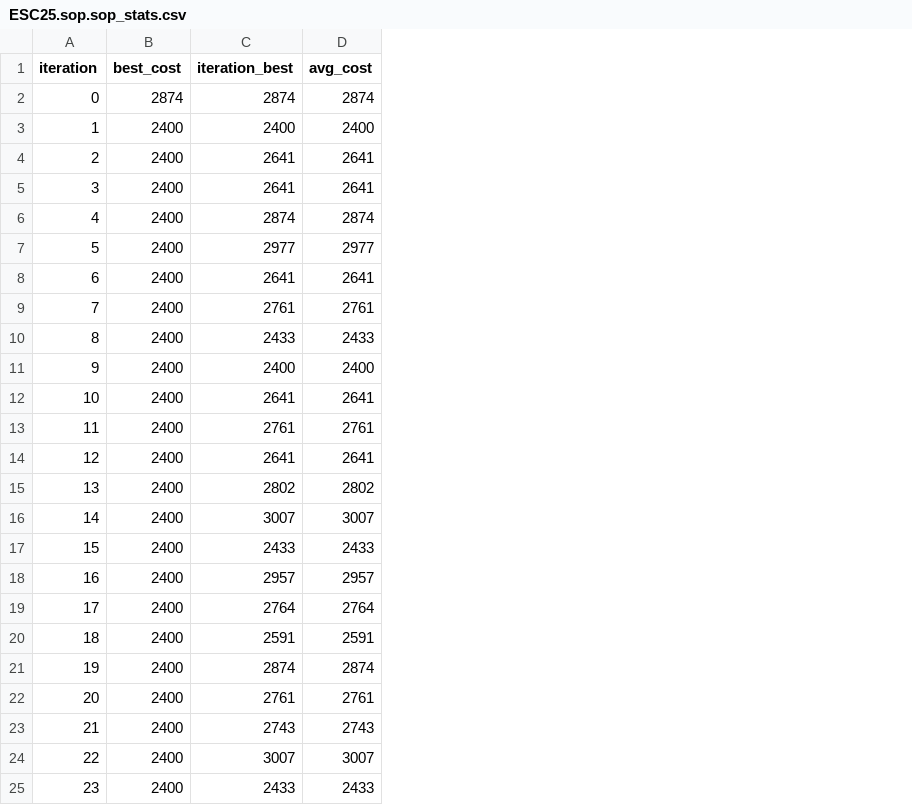
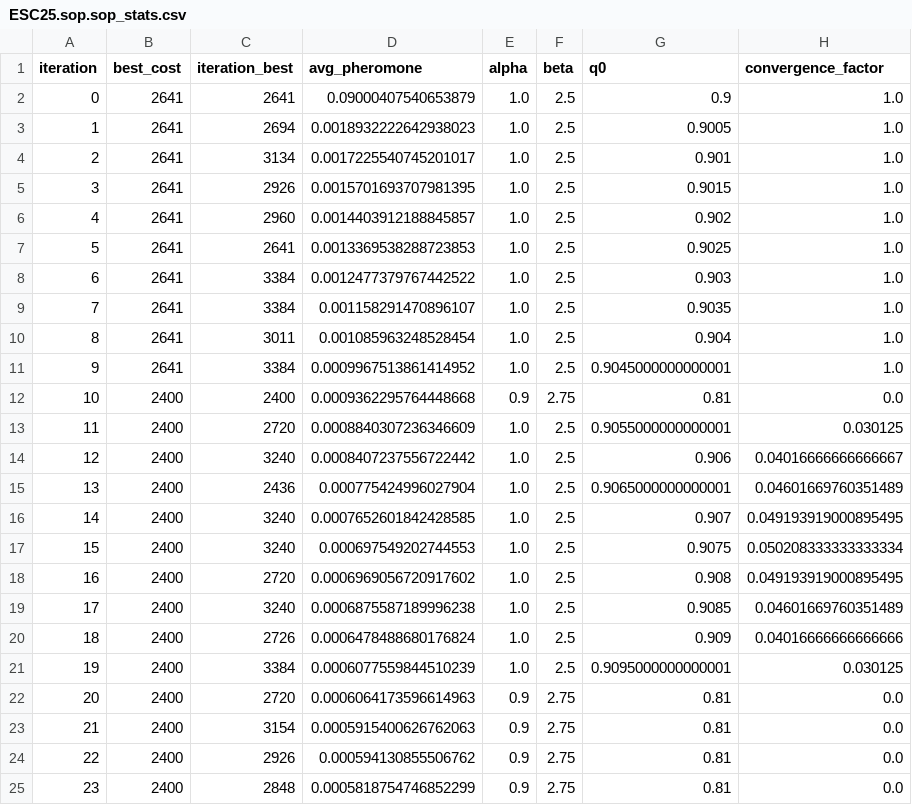
Before and after one commit to ErnestMaxim/GA-ACO-SOPComparison, a CSV file: src/resultsACO/ESC25.sop.sop_stats.csv, drawn as a sheet; only a part is shown; removed rows and columns are numbered as before the commit, all else as after; the diff covers the shown part only; the diff names each change by its address in the sheet, - before the commit and + after, or states it on an @@ line.

```diff
--- a/src/resultsACO/ESC25.sop.sop_stats.csv
+++ b/src/resultsACO/ESC25.sop.sop_stats.csv
-column D (avg_cost), rows 2-25: 2874 | 2400 | 2641 | 2641 | 2874 | 2977 | 2641 | 2761 | 2433 | 2400 | 2641 | 2761 | 2641 | 2802 | 3007 | 2433 | 2957 | 2764 | 2591 | 2874 | 2761 | 2743 | 3007 | 2433
+column D (avg_pheromone), rows 2-25: 0.09000407540653879 | 0.0018932222642938023 | 0.0017225540745201017 | 0.0015701693707981395 | 0.0014403912188845857 | 0.0013369538288723853 | 0.0012477379767442522 | 0.001158291470896107 | 0.001085963248528454 | 0.0009967513861414952 | 0.0009362295764448668 | 0.0008840307236346609 | 0.0008407237556722442 | 0.000775424996027904 | 0.0007652601842428585 | 0.000697549202744553 | 0.0006969056720917602 | 0.0006875587189996238 | 0.0006478488680176824 | 0.0006077559844510239 | 0.0006064173596614963 | 0.0005915400626762063 | 0.000594130855506762 | 0.0005818754746852299
+column E (alpha), rows 2-25: 1.0 | 1.0 | 1.0 | 1.0 | 1.0 | 1.0 | 1.0 | 1.0 | 1.0 | 1.0 | 0.9 | 1.0 | 1.0 | 1.0 | 1.0 | 1.0 | 1.0 | 1.0 | 1.0 | 1.0 | 0.9 | 0.9 | 0.9 | 0.9
+column F (beta), rows 2-25: 2.5 | 2.5 | 2.5 | 2.5 | 2.5 | 2.5 | 2.5 | 2.5 | 2.5 | 2.5 | 2.75 | 2.5 | 2.5 | 2.5 | 2.5 | 2.5 | 2.5 | 2.5 | 2.5 | 2.5 | 2.75 | 2.75 | 2.75 | 2.75
+column G (q0), rows 2-25: 0.9 | 0.9005 | 0.901 | 0.9015 | 0.902 | 0.9025 | 0.903 | 0.9035 | 0.904 | 0.9045000000000001 | 0.81 | 0.9055000000000001 | 0.906 | 0.9065000000000001 | 0.907 | 0.9075 | 0.908 | 0.9085 | 0.909 | 0.9095000000000001 | 0.81 | 0.81 | 0.81 | 0.81
+column H (convergence_factor), rows 2-25: 1.0 | 1.0 | 1.0 | 1.0 | 1.0 | 1.0 | 1.0 | 1.0 | 1.0 | 1.0 | 0.0 | 0.030125 | 0.04016666666666667 | 0.04601669760351489 | 0.049193919000895495 | 0.050208333333333334 | 0.049193919000895495 | 0.04601669760351489 | 0.04016666666666666 | 0.030125 | 0.0 | 0.0 | 0.0 | 0.0
-B2 (best_cost): 2874
+B2 (best_cost): 2641
-C2 (iteration_best): 2874
+C2 (iteration_best): 2641
-B3:B11 (best_cost): 2400
+B3:B11 (best_cost): 2641
-C3 (iteration_best): 2400
+C3 (iteration_best): 2694
-C4 (iteration_best): 2641
+C4 (iteration_best): 3134
-C5 (iteration_best): 2641
+C5 (iteration_best): 2926
-C6 (iteration_best): 2874
+C6 (iteration_best): 2960
-C7 (iteration_best): 2977
+C7 (iteration_best): 2641
-C8 (iteration_best): 2641
+C8 (iteration_best): 3384
-C9 (iteration_best): 2761
+C9 (iteration_best): 3384
-C10 (iteration_best): 2433
+C10 (iteration_best): 3011
-C11 (iteration_best): 2400
+C11 (iteration_best): 3384
-C12 (iteration_best): 2641
+C12 (iteration_best): 2400
-C13 (iteration_best): 2761
+C13 (iteration_best): 2720
-C14 (iteration_best): 2641
+C14 (iteration_best): 3240
-C15 (iteration_best): 2802
+C15 (iteration_best): 2436
-C16 (iteration_best): 3007
+C16 (iteration_best): 3240
-C17 (iteration_best): 2433
+C17 (iteration_best): 3240
-C18 (iteration_best): 2957
+C18 (iteration_best): 2720
-C19 (iteration_best): 2764
+C19 (iteration_best): 3240
-C20 (iteration_best): 2591
+C20 (iteration_best): 2726
-C21 (iteration_best): 2874
+C21 (iteration_best): 3384
-C22 (iteration_best): 2761
+C22 (iteration_best): 2720
-C23 (iteration_best): 2743
+C23 (iteration_best): 3154
-C24 (iteration_best): 3007
+C24 (iteration_best): 2926
-C25 (iteration_best): 2433
+C25 (iteration_best): 2848
```
Also changed, not shown: 125 edited cells elsewhere in this file, src/results/ESC63.sop_stats.csv, src/results/ESC78.sop_stats.csv, 45 other files.
